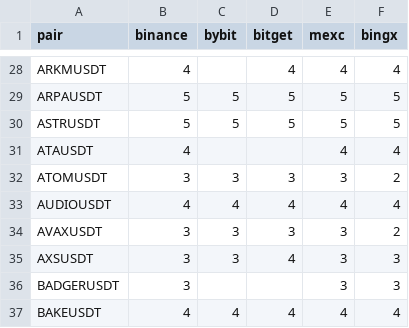
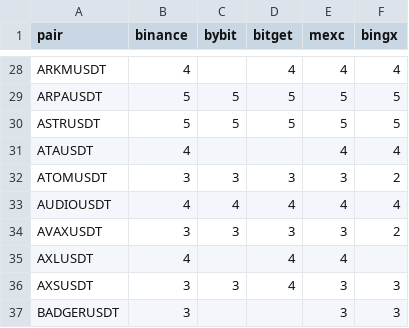
Before and after one commit to thewitcher745/report-generator-v2, a CSV file: precision.csv, drawn as a sheet; only a part is shown, gaps mark what is left out; the shorter side is filled out with more unchanged rows; the diff names each change by its address in the sheet, - before the commit and + after, or states it on an @@ line.

Commit message:
FEAT: Added AXLUSDT

```diff
--- a/precision.csv
+++ b/precision.csv
+row 35: AXLUSDT | 4 |  | 4 | 4
```
